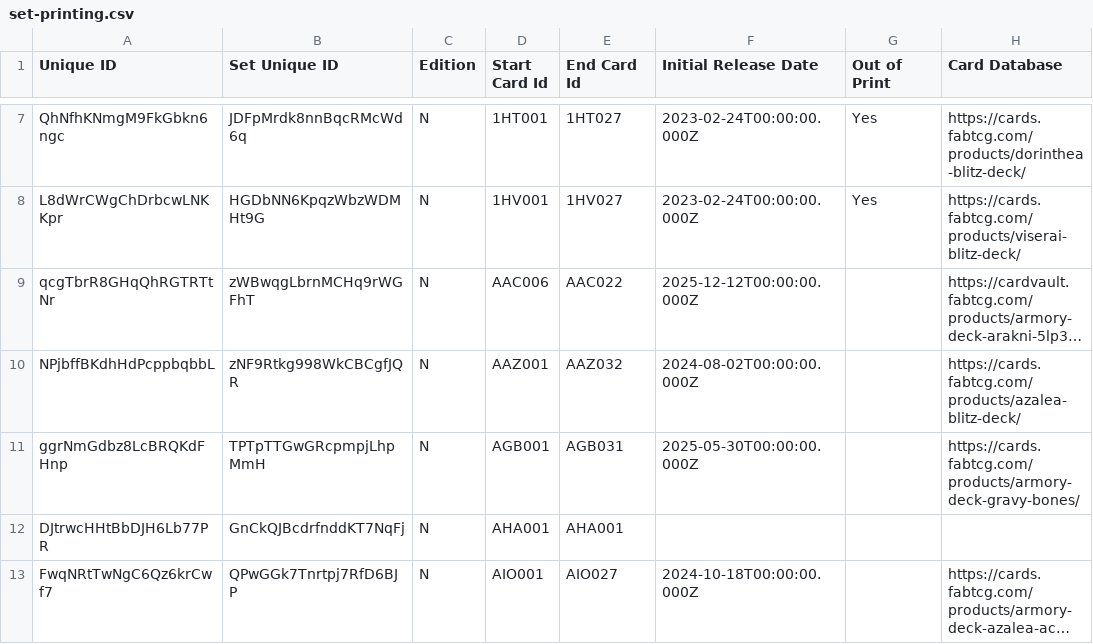
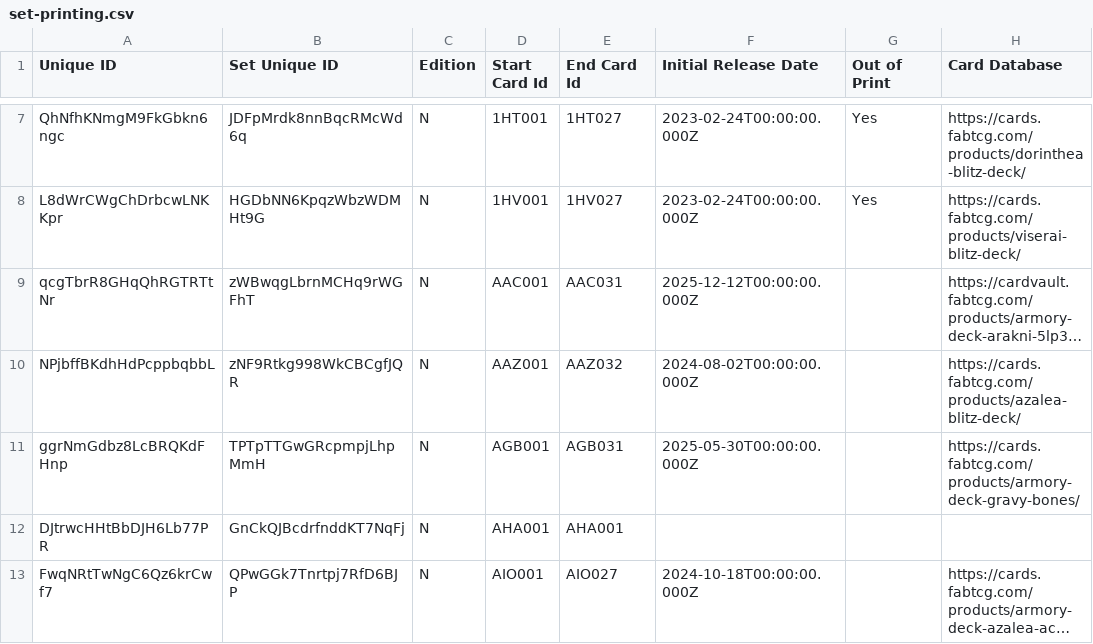
Before and after one commit to oliger/flesh-and-blood-cards, a CSV file: csvs/english/set-printing.csv, drawn as a sheet; only a part is shown, gaps mark what is left out; long unchanged cells end in …; the diff names each change by its address in the sheet, - before the commit and + after, or states it on an @@ line.

Commit message:
- Added card data for Prey Spotters, Inverter's Nightcowl, Stalker's Steps, and Night's Embrace - data entry assistance: manwaring - Added remaining printing data for AAC001-AAC031  - data entry assistance: manwaring - Added image data for AAC001-AAC031 - Added image data for ARR005 and AAZ005 - notice credit: PvtVoid - Fixed Torc of Vim keywords incorrectly being in the traits and interacts with keywords incorrectly being in the removed keywords fields - bug notice credit: PvtVoid - Fixed Gallow health incorrectly being in the defense field - bug notice credit: PvtVoid - Fixed art variation for FAB048 - bug notice credit: PvtVoid - Fixed image url for SEA245 "marvel" - bug notice credit: PvtVoid

```diff
--- a/csvs/english/set-printing.csv
+++ b/csvs/english/set-printing.csv
-D9 (Start Card Id): AAC006
+D9 (Start Card Id): AAC001
-E9 (End Card Id): AAC022
+E9 (End Card Id): AAC031
```
Also changed, not shown: 6 other files.
